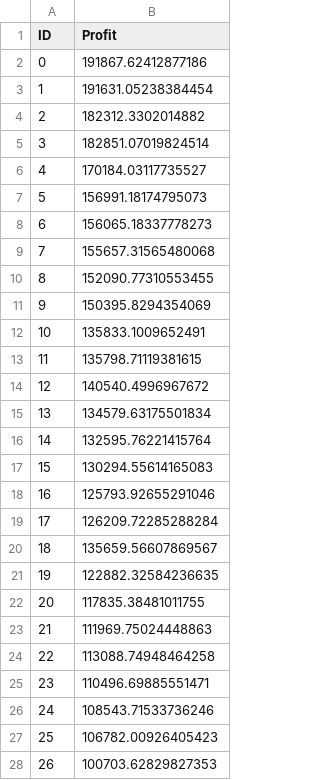
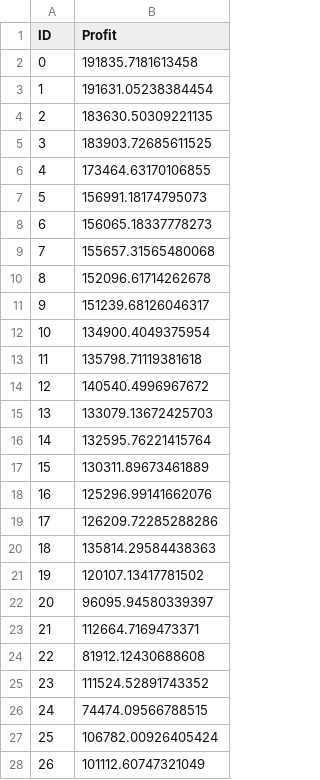
Before and after one commit to AlexBikbaeva/data-science, a CSV file: ML-101 Modules/Module 02/Lesson 02/Practice/StartupPredictions.csv, drawn as a sheet; only a part is shown; the diff covers the shown part only.

Commit message:
Updating files on startup

```diff
--- a/ML-101 Modules/Module 02/Lesson 02/Practice/StartupPredictions.csv
+++ b/ML-101 Modules/Module 02/Lesson 02/Practice/StartupPredictions.csv
@@ -1,7 +1,7 @@
 ID,Profit
-0,191867.62412877186
+0,191835.7181613458
 1,191631.05238384454
-2,182312.3302014882
-3,182851.07019824514
-4,170184.03117735527
+2,183630.50309221135
+3,183903.72685611525
+4,173464.63170106855
 5,156991.18174795073
@@ -9,20 +9,20 @@ ID,Profit
 7,155657.31565480068
-8,152090.77310553455
-9,150395.8294354069
-10,135833.1009652491
-11,135798.71119381615
+8,152096.61714262678
+9,151239.68126046317
+10,134900.4049375954
+11,135798.71119381618
 12,140540.4996967672
-13,134579.63175501834
+13,133079.13672425703
 14,132595.76221415764
-15,130294.55614165083
-16,125793.92655291046
-17,126209.72285288284
-18,135659.56607869567
-19,122882.32584236635
-20,117835.38481011755
-21,111969.75024448863
-22,113088.74948464258
-23,110496.69885551471
-24,108543.71533736246
-25,106782.00926405423
-26,100703.62829827353
+15,130311.89673461889
+16,125296.99141662076
+17,126209.72285288286
+18,135814.29584438363
+19,120107.13417781502
+20,96095.94580339397
+21,112664.7169473371
+22,81912.12430688608
+23,111524.52891743352
+24,74474.09566788515
+25,106782.00926405424
+26,101112.60747321049
```
Also changed, not shown: 21 edited cells elsewhere in this file, 1 other file.
